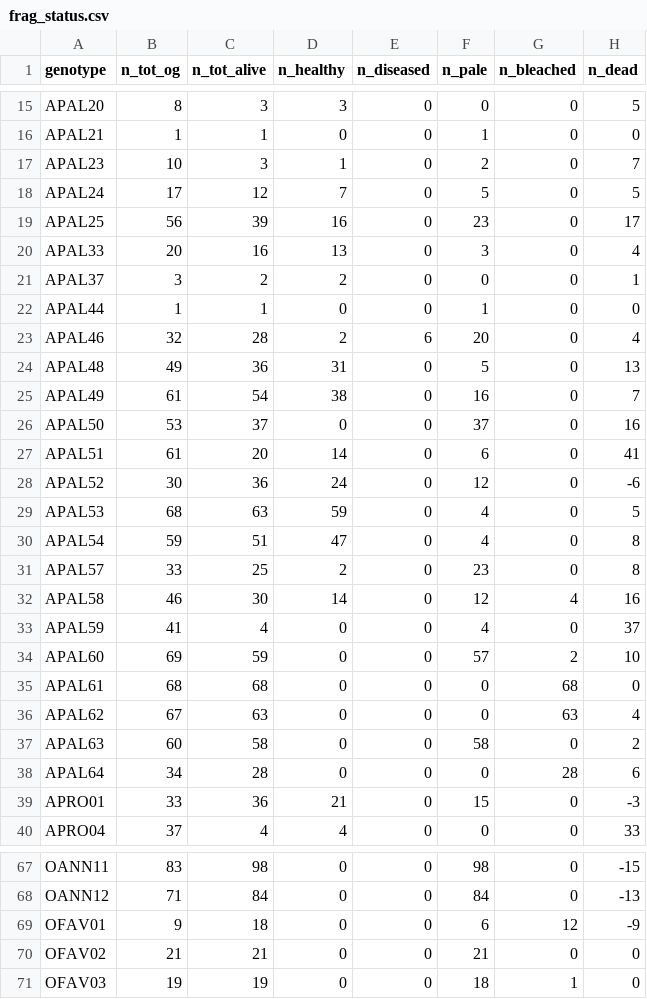
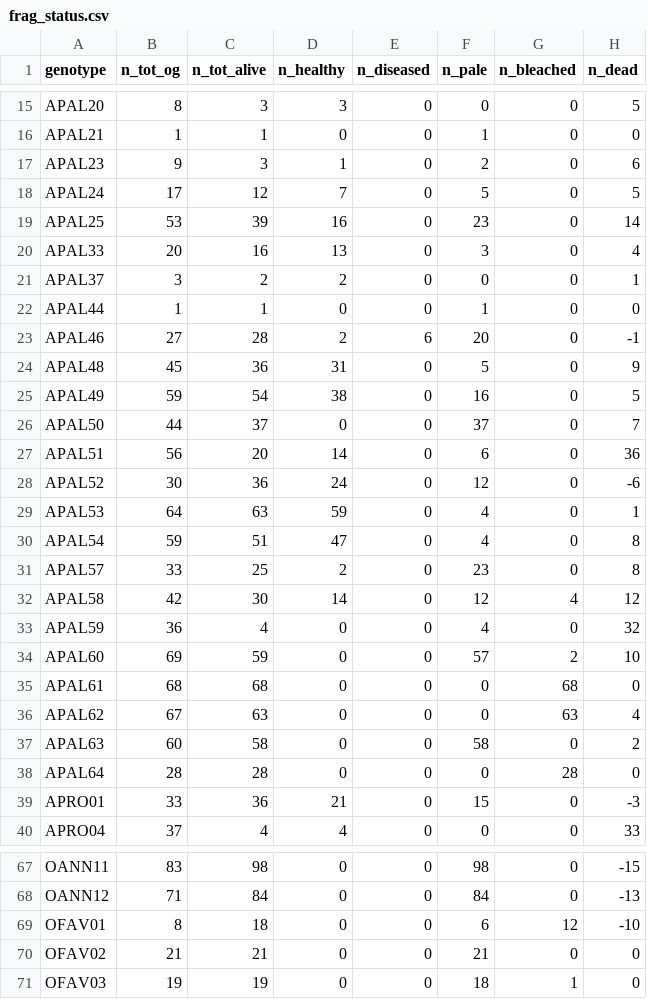
Before and after one commit to molwilson/emc, a CSV file: restoration_monitoring/data_outputs/frag_status.csv, drawn as a sheet; only a part is shown, gaps mark what is left out; the diff covers the shown part only.

```diff
--- a/restoration_monitoring/data_outputs/frag_status.csv
+++ b/restoration_monitoring/data_outputs/frag_status.csv
@@ -16,5 +16,5 @@
 "APAL21",1,1,0,0,1,0,0
-"APAL23",10,3,1,0,2,0,7
+"APAL23",9,3,1,0,2,0,6
 "APAL24",17,12,7,0,5,0,5
-"APAL25",56,39,16,0,23,0,17
+"APAL25",53,39,16,0,23,0,14
 "APAL33",20,16,13,0,3,0,4
@@ -22,13 +22,13 @@
 "APAL44",1,1,0,0,1,0,0
-"APAL46",32,28,2,6,20,0,4
-"APAL48",49,36,31,0,5,0,13
-"APAL49",61,54,38,0,16,0,7
-"APAL50",53,37,0,0,37,0,16
-"APAL51",61,20,14,0,6,0,41
+"APAL46",27,28,2,6,20,0,-1
+"APAL48",45,36,31,0,5,0,9
+"APAL49",59,54,38,0,16,0,5
+"APAL50",44,37,0,0,37,0,7
+"APAL51",56,20,14,0,6,0,36
 "APAL52",30,36,24,0,12,0,-6
-"APAL53",68,63,59,0,4,0,5
+"APAL53",64,63,59,0,4,0,1
 "APAL54",59,51,47,0,4,0,8
 "APAL57",33,25,2,0,23,0,8
-"APAL58",46,30,14,0,12,4,16
-"APAL59",41,4,0,0,4,0,37
+"APAL58",42,30,14,0,12,4,12
+"APAL59",36,4,0,0,4,0,32
 "APAL60",69,59,0,0,57,2,10
@@ -37,3 +37,3 @@
 "APAL63",60,58,0,0,58,0,2
-"APAL64",34,28,0,0,0,28,6
+"APAL64",28,28,0,0,0,28,0
 "APRO01",33,36,21,0,15,0,-3
@@ -68,3 +68,3 @@
 "OANN12",71,84,0,0,84,0,-13
-"OFAV01",9,18,0,0,6,12,-9
+"OFAV01",8,18,0,0,6,12,-10
 "OFAV02",21,21,0,0,21,0,0
```
Also changed, not shown: 20 edited cells elsewhere in this file, restoration_monitoring/data_outputs/bleaching_outcomes.csv, restoration_monitoring/data_outputs/disease.csv, 14 other files.
